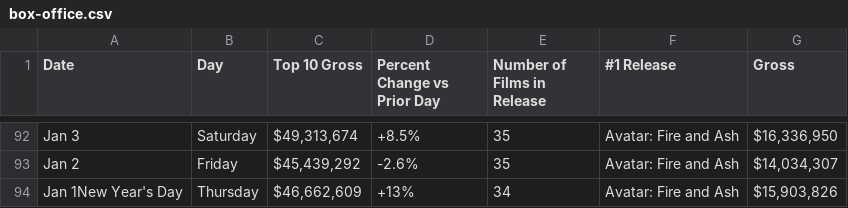
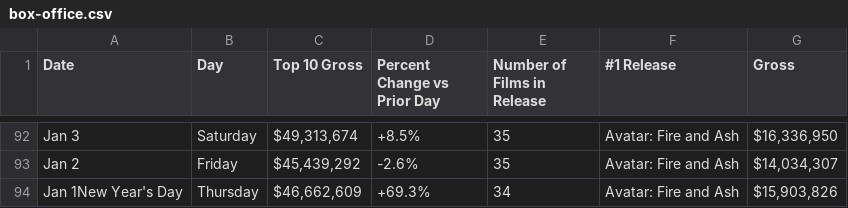
Before and after one commit to kylieklifton/Domestic-US-Box-Office, a CSV file: box-office.csv, drawn as a sheet; only a part is shown, gaps mark what is left out.

```diff
--- a/box-office.csv
+++ b/box-office.csv
@@ -93,2 +93,2 @@ Jan 3,Saturday,"$49,313,674",+8.5%,35,Avatar: Fire and Ash,"$16,336,950"
 Jan 2,Friday,"$45,439,292",-2.6%,35,Avatar: Fire and Ash,"$14,034,307"
-Jan 1New Year's Day,Thursday,"$46,662,609",+13%,34,Avatar: Fire and Ash,"$15,903,826"
+Jan 1New Year's Day,Thursday,"$46,662,609",+69.3%,34,Avatar: Fire and Ash,"$15,903,826"
```
